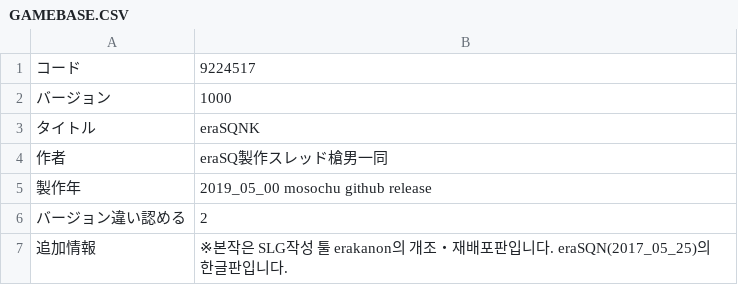
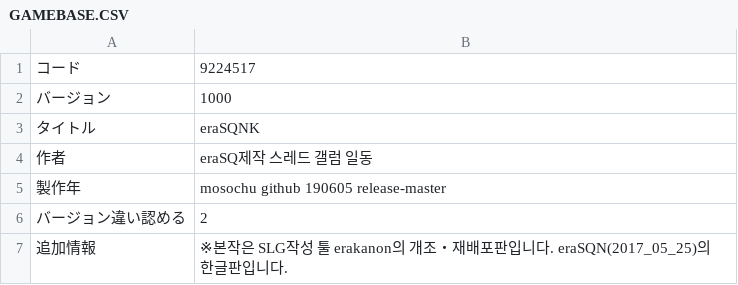
Before and after one commit to ammonia1815/EraSQNK, a CSV file: CSV/GAMEBASE.CSV, drawn as a sheet.

Commit message:
get ready for release

```diff
--- a/CSV/GAMEBASE.CSV
+++ b/CSV/GAMEBASE.CSV
@@ -3,4 +3,4 @@
 タイトル,eraSQNK
-作者,eraSQ製作スレッド槍男一同
-製作年,2019_05_00 mosochu github release
+作者,eraSQ제작 스레드 갤럼 일동
+製作年,mosochu github 190605 release-master
 バージョン違い認める,2
```
Also changed, not shown: 2 other files.
